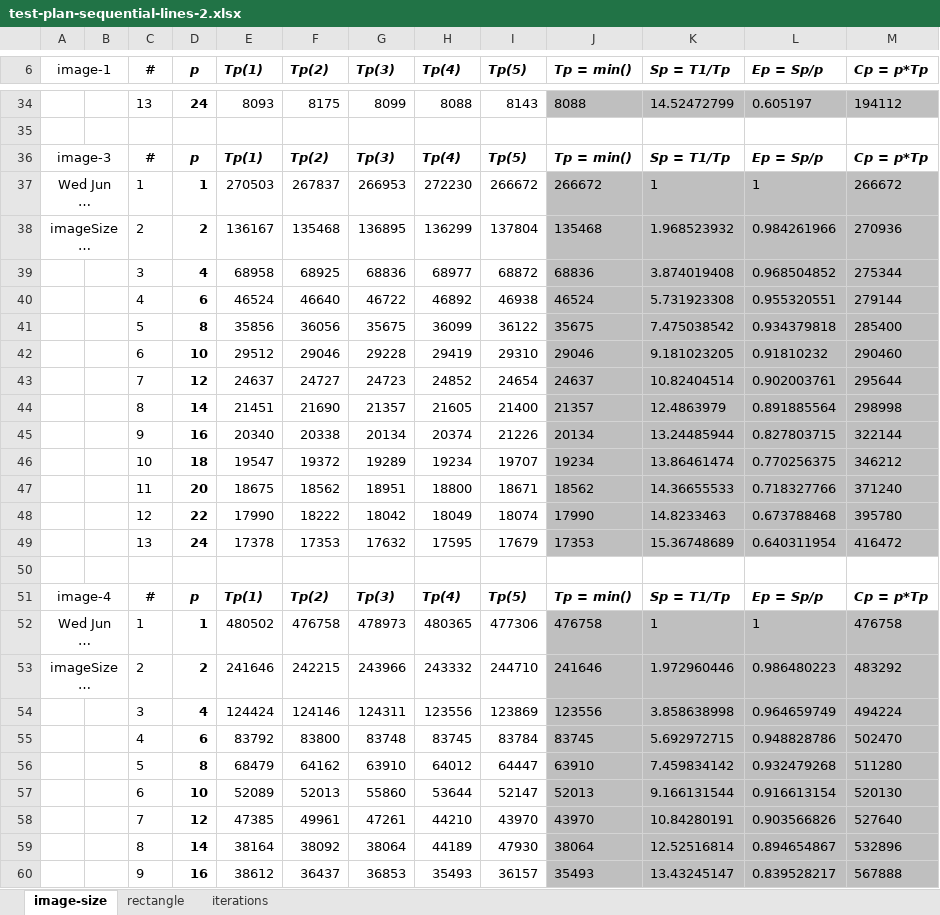
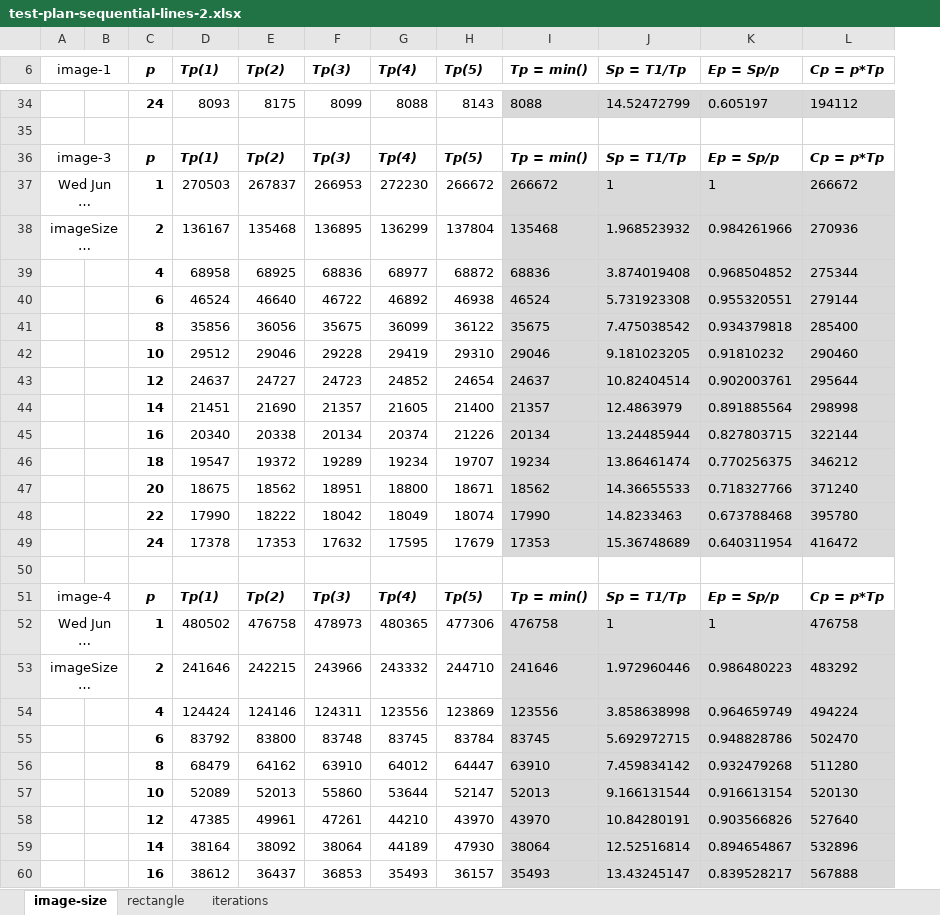
Before and after one commit to ivanchuchulski/fmi-distributed-software-architectures, an Excel workbook: project/fractal-parallel-sequential-lines/test-plan-sequential-lines-2.xlsx, sheet image-size, drawn as a sheet; only a part is shown, gaps mark what is left out; long unchanged cells end in …; values as stored, in another font and other column widths than the file's, no borders; charts and pictures not drawn; removed rows and columns are numbered as before the commit, all else as after; the diff covers the shown part only; the diff names each change by its address in the sheet, - before the commit and + after, or states it on an @@ line.

```diff
--- a/project/fractal-parallel-sequential-lines/test-plan-sequential-lines-2.xlsx (sheet image-size)
+++ b/project/fractal-parallel-sequential-lines/test-plan-sequential-lines-2.xlsx (sheet image-size)
-column C (#), rows 34-60: 13 |  | # | 1 | 2 | 3 | 4 | 5 | 6 | 7 | 8 | 9 | 10 | 11 | 12 | 13 |  | # | 1 | 2 | 3 | 4 | 5 | 6 | 7 | 8 | 9
-I34:L34 fill: #BFBFBF
+I34:L34 fill: #D9D9D9
-I37:L49 fill: #BFBFBF
+I37:L49 fill: #D9D9D9
-I52:L60 fill: #BFBFBF
+I52:L60 fill: #D9D9D9
```
Also changed, not shown: cell formats elsewhere in this sheet, sheet iterations, sheet rectangle, formulas that keep their value, charts or pictures, project/fractal-parallel-tasks/test-plan-2.xlsx, 1 other file.
